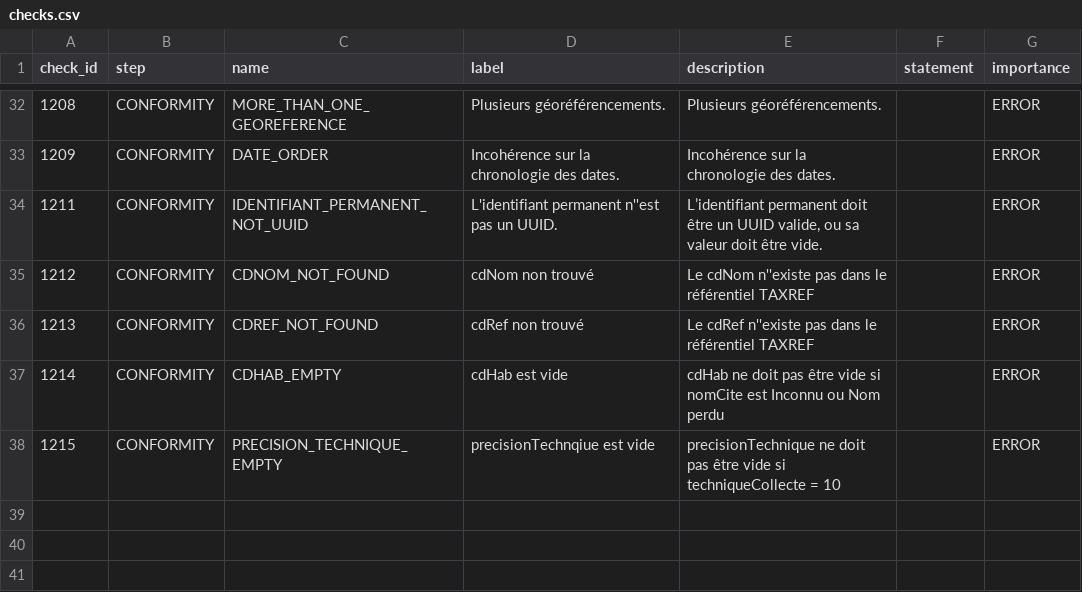
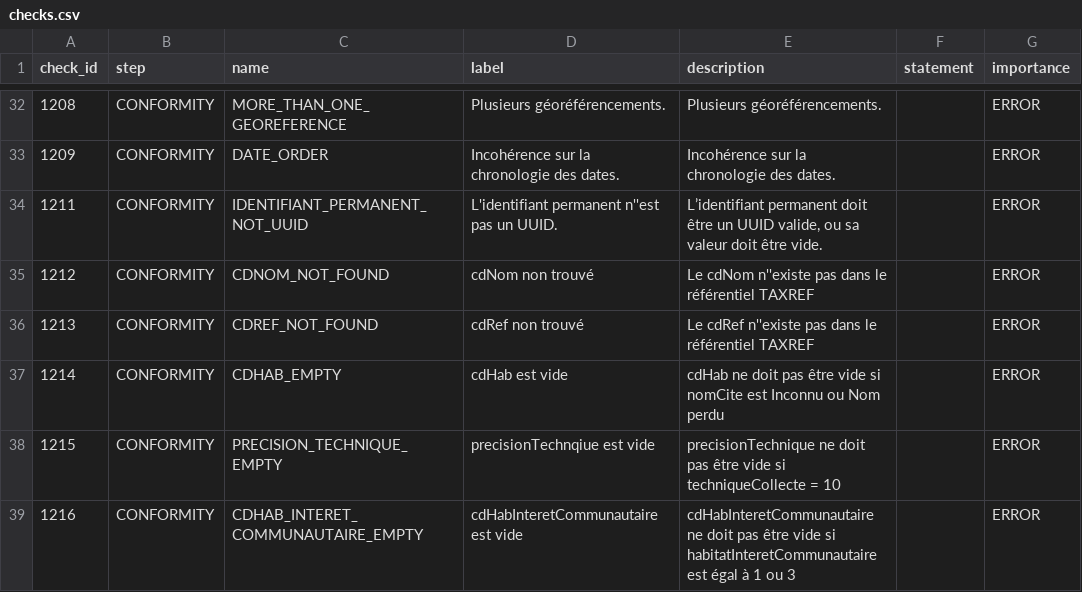
Before and after one commit to SINP-GINCO/dlb, a CSV file: database/init/metadata/checks.csv, drawn as a sheet; only a part is shown, gaps mark what is left out; the diff names each change by its address in the sheet, - before the commit and + after, or states it on an @@ line.

Commit message:
[#1784] add control on habitatInteretCommunautaire

```diff
--- a/database/init/metadata/checks.csv
+++ b/database/init/metadata/checks.csv
+row 39: 1216 | CONFORMITY | CDHAB_INTERET_COMMUNAUTAIRE_EMPTY | cdHabInteretCommunautaire est vide | cdHabInteretCommunautaire ne doit pas être vide si habitatInteretCommunautaire est égal à 1 ou 3 |  | ERROR
```
Also changed, not shown: database/init/metadata/field_mapping.csv, 1 other file.
